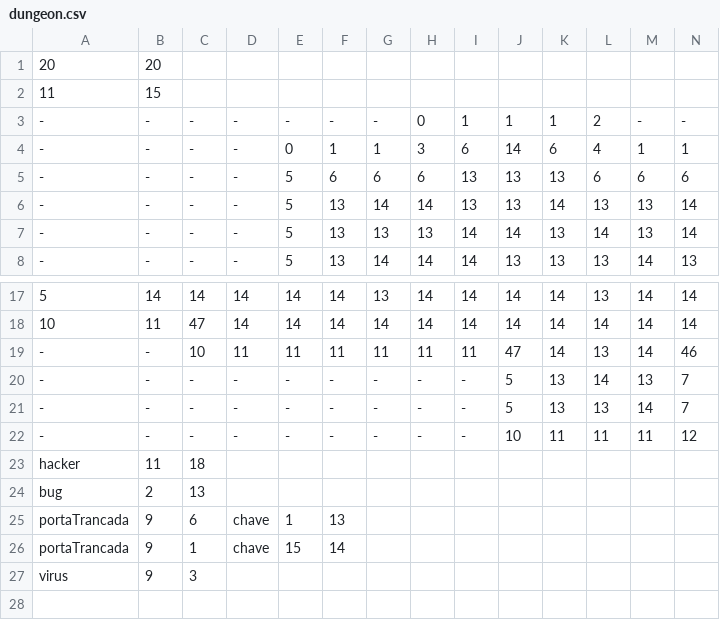
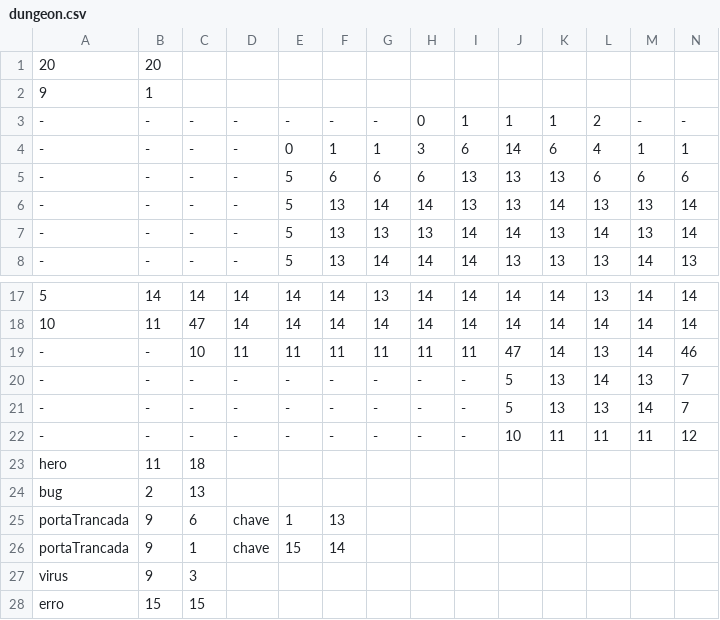
Before and after one commit to Jonhyog/SoftwareDungeon, a CSV file: data/dungeon.csv, drawn as a sheet; only a part is shown, gaps mark what is left out; removed rows and columns are numbered as before the commit, all else as after; rows hold the shown columns only; the diff names each change by its address in the sheet, - before the commit and + after, or states it on an @@ line.

Commit message:
Atualiza data/assets

```diff
--- a/data/dungeon.csv
+++ b/data/dungeon.csv
-row 2: 11 | 15
+row 2: 9 | 1
-A23: hacker
+A23: hero
+row 28: erro | 15 | 15
```
Also changed, not shown: data/dungeon2.csv, data/dungeon3.csv, 6 other files.
